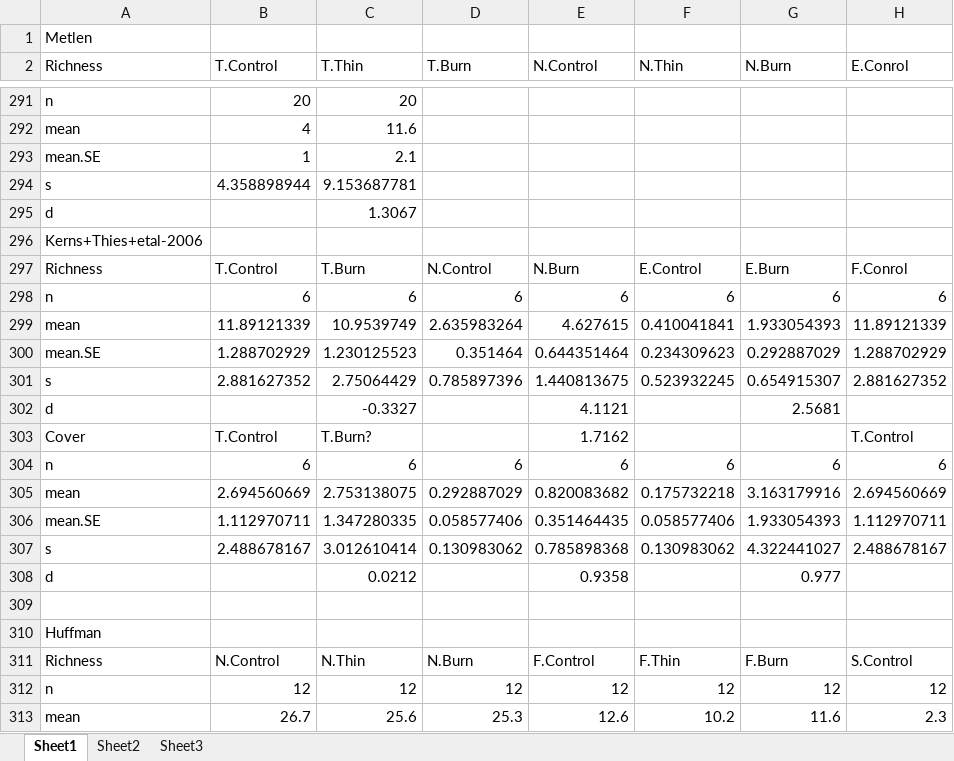
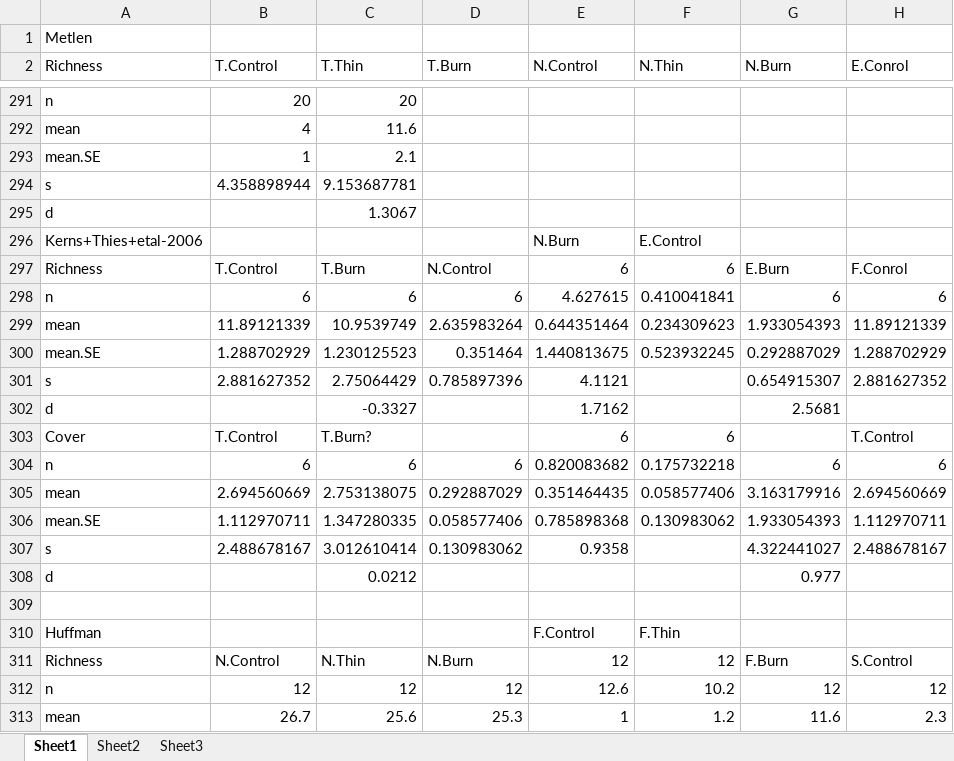
Before and after one commit to schwilklab/understory-ma, an Excel workbook: Data Extraction Workbook/Copy of Excel Calculator for Means of means and SE's ONLY USED PAPERS.xlsx, sheet Sheet1, drawn as a sheet; only a part is shown, gaps mark what is left out; values as stored, in another font and other column widths than the file's, no cell formats; charts and pictures not drawn; the diff covers the shown part only; the diff names each change by its address in the sheet, - before the commit and + after, or states it on an @@ line.

```diff
--- a/Data Extraction Workbook/Copy of Excel Calculator for Means of means and SE's ONLY USED PAPERS.xlsx (sheet Sheet1)
+++ b/Data Extraction Workbook/Copy of Excel Calculator for Means of means and SE's ONLY USED PAPERS.xlsx (sheet Sheet1)
-E296 (N.Control): (empty)
+E296 (N.Control): N.Burn
-F296 (N.Thin): (empty)
+F296 (N.Thin): E.Control
-E297 (N.Control): N.Burn
+E297 (N.Control): 6
-F297 (N.Thin): E.Control
+F297 (N.Thin): 6
-E298 (N.Control): 6
+E298 (N.Control): 4.627615
-F298 (N.Thin): 6
+F298 (N.Thin): 0.410041841
-E299 (N.Control): 4.627615
+E299 (N.Control): 0.644351464
-F299 (N.Thin): 0.410041841
+F299 (N.Thin): 0.234309623
-E300 (N.Control): 0.644351464
+E300 (N.Control): 1.440813675
-F300 (N.Thin): 0.234309623
+F300 (N.Thin): 0.523932245
-E301 (N.Control): 1.440813675
+E301 (N.Control): 4.1121
-F301 (N.Thin): 0.523932245
+F301 (N.Thin): (empty)
-E302 (N.Control): 4.1121
+E302 (N.Control): 1.7162
-E303 (N.Control): 1.7162
+E303 (N.Control): 6
-F303 (N.Thin): (empty)
+F303 (N.Thin): 6
-E304 (N.Control): 6
+E304 (N.Control): 0.820083682
-F304 (N.Thin): 6
+F304 (N.Thin): 0.175732218
-E305 (N.Control): 0.820083682
+E305 (N.Control): 0.351464435
-F305 (N.Thin): 0.175732218
+F305 (N.Thin): 0.058577406
-E306 (N.Control): 0.351464435
+E306 (N.Control): 0.785898368
-F306 (N.Thin): 0.058577406
+F306 (N.Thin): 0.130983062
-E307 (N.Control): 0.785898368
+E307 (N.Control): 0.9358
-F307 (N.Thin): 0.130983062
+F307 (N.Thin): (empty)
-E308 (N.Control): 0.9358
+E308 (N.Control): (empty)
-E310 (N.Control): (empty)
+E310 (N.Control): F.Control
-F310 (N.Thin): (empty)
+F310 (N.Thin): F.Thin
-E311 (N.Control): F.Control
+E311 (N.Control): 12
-F311 (N.Thin): F.Thin
+F311 (N.Thin): 12
-E312 (N.Control): 12
+E312 (N.Control): 12.6
-F312 (N.Thin): 12
+F312 (N.Thin): 10.2
-E313 (N.Control): 12.6
+E313 (N.Control): 1
-F313 (N.Thin): 10.2
+F313 (N.Thin): 1.2
```
Also changed, not shown: 6 added rows, 6 removed rows and 207 edited cells elsewhere in this sheet, cell formats, formulas that keep their value, charts or pictures, 6 other files.
